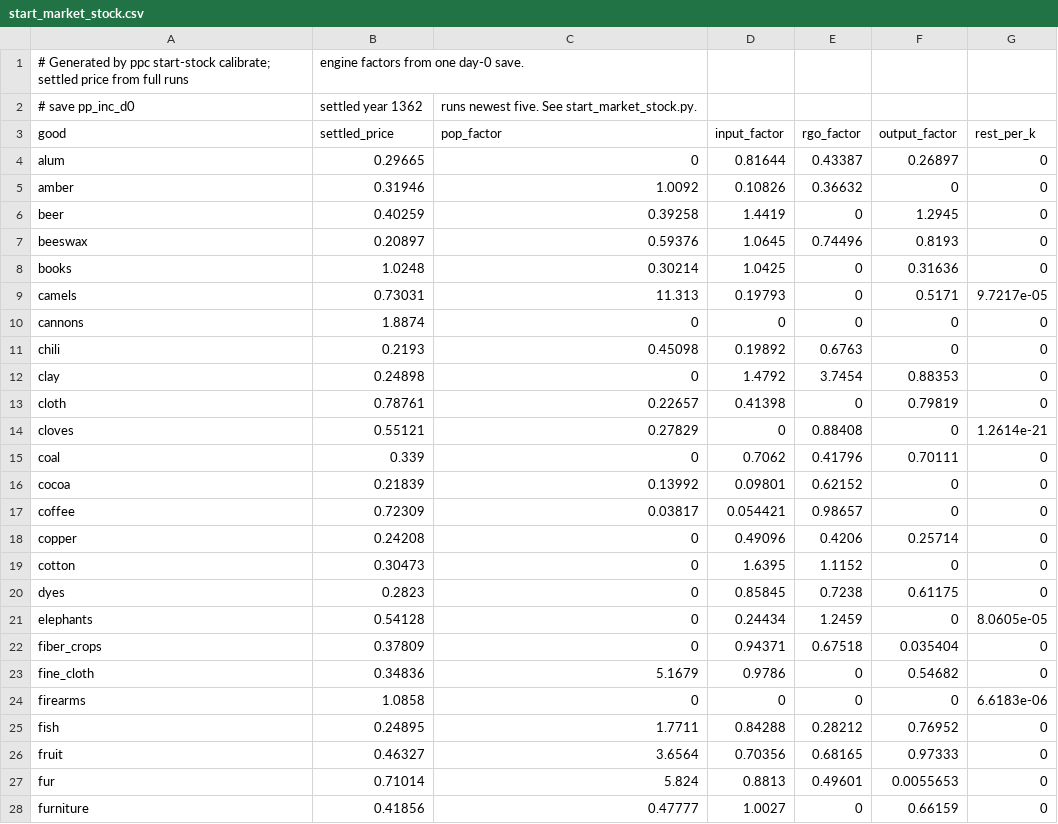
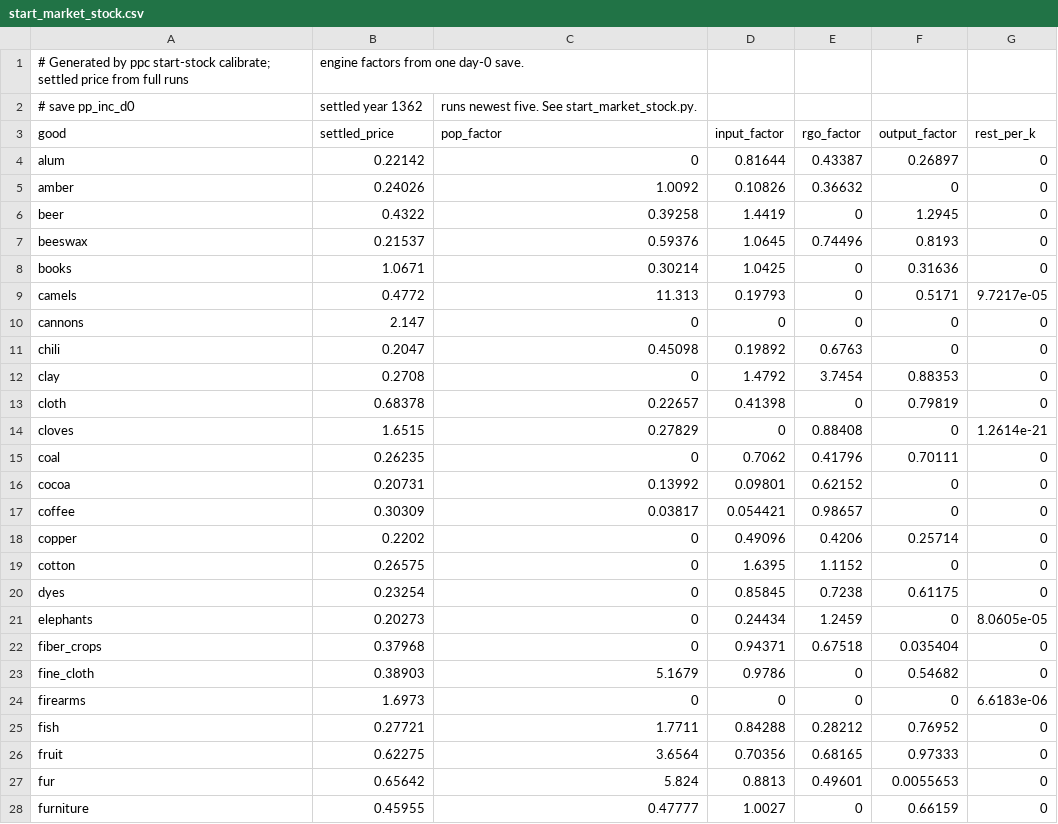
Before and after one commit to JanB1989/prosper-or-perish-constructor, a CSV file: start_market_stock.csv, drawn as a sheet; only a part is shown; the diff covers the shown part only.

```diff
--- a/start_market_stock.csv
+++ b/start_market_stock.csv
@@ -3,26 +3,26 @@
 good,settled_price,pop_factor,input_factor,rgo_factor,output_factor,rest_per_k
-alum,0.29665,0,0.81644,0.43387,0.26897,0
-amber,0.31946,1.0092,0.10826,0.36632,0,0
-beer,0.40259,0.39258,1.4419,0,1.2945,0
-beeswax,0.20897,0.59376,1.0645,0.74496,0.8193,0
-books,1.0248,0.30214,1.0425,0,0.31636,0
-camels,0.73031,11.313,0.19793,0,0.5171,9.7217e-05
-cannons,1.8874,0,0,0,0,0
-chili,0.2193,0.45098,0.19892,0.6763,0,0
-clay,0.24898,0,1.4792,3.7454,0.88353,0
-cloth,0.78761,0.22657,0.41398,0,0.79819,0
-cloves,0.55121,0.27829,0,0.88408,0,1.2614e-21
-coal,0.339,0,0.7062,0.41796,0.70111,0
-cocoa,0.21839,0.13992,0.09801,0.62152,0,0
-coffee,0.72309,0.03817,0.054421,0.98657,0,0
-copper,0.24208,0,0.49096,0.4206,0.25714,0
-cotton,0.30473,0,1.6395,1.1152,0,0
-dyes,0.2823,0,0.85845,0.7238,0.61175,0
-elephants,0.54128,0,0.24434,1.2459,0,8.0605e-05
-fiber_crops,0.37809,0,0.94371,0.67518,0.035404,0
-fine_cloth,0.34836,5.1679,0.9786,0,0.54682,0
-firearms,1.0858,0,0,0,0,6.6183e-06
-fish,0.24895,1.7711,0.84288,0.28212,0.76952,0
-fruit,0.46327,3.6564,0.70356,0.68165,0.97333,0
-fur,0.71014,5.824,0.8813,0.49601,0.0055653,0
-furniture,0.41856,0.47777,1.0027,0,0.66159,0
+alum,0.22142,0,0.81644,0.43387,0.26897,0
+amber,0.24026,1.0092,0.10826,0.36632,0,0
+beer,0.4322,0.39258,1.4419,0,1.2945,0
+beeswax,0.21537,0.59376,1.0645,0.74496,0.8193,0
+books,1.0671,0.30214,1.0425,0,0.31636,0
+camels,0.4772,11.313,0.19793,0,0.5171,9.7217e-05
+cannons,2.147,0,0,0,0,0
+chili,0.2047,0.45098,0.19892,0.6763,0,0
+clay,0.2708,0,1.4792,3.7454,0.88353,0
+cloth,0.68378,0.22657,0.41398,0,0.79819,0
+cloves,1.6515,0.27829,0,0.88408,0,1.2614e-21
+coal,0.26235,0,0.7062,0.41796,0.70111,0
+cocoa,0.20731,0.13992,0.09801,0.62152,0,0
+coffee,0.30309,0.03817,0.054421,0.98657,0,0
+copper,0.2202,0,0.49096,0.4206,0.25714,0
+cotton,0.26575,0,1.6395,1.1152,0,0
+dyes,0.23254,0,0.85845,0.7238,0.61175,0
+elephants,0.20273,0,0.24434,1.2459,0,8.0605e-05
+fiber_crops,0.37968,0,0.94371,0.67518,0.035404,0
+fine_cloth,0.38903,5.1679,0.9786,0,0.54682,0
+firearms,1.6973,0,0,0,0,6.6183e-06
+fish,0.27721,1.7711,0.84288,0.28212,0.76952,0
+fruit,0.62275,3.6564,0.70356,0.68165,0.97333,0
+fur,0.65642,5.824,0.8813,0.49601,0.0055653,0
+furniture,0.45955,0.47777,1.0027,0,0.66159,0
```
Also changed, not shown: 50 edited cells elsewhere in this file, 5 other files.
